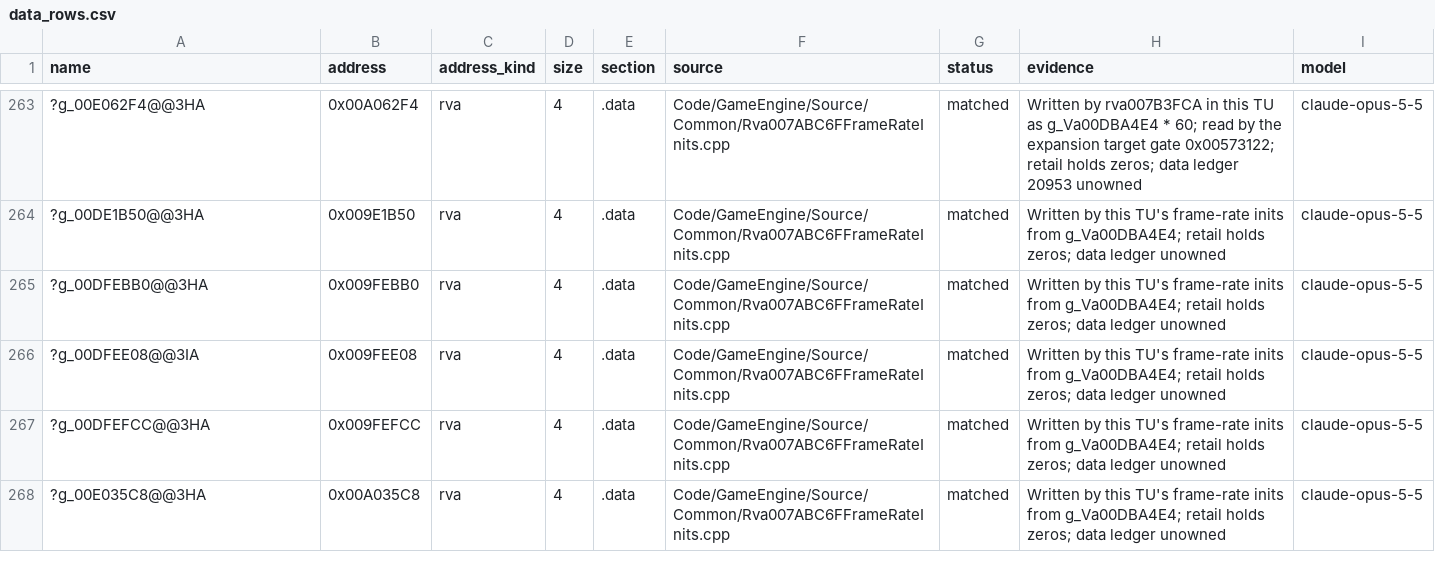
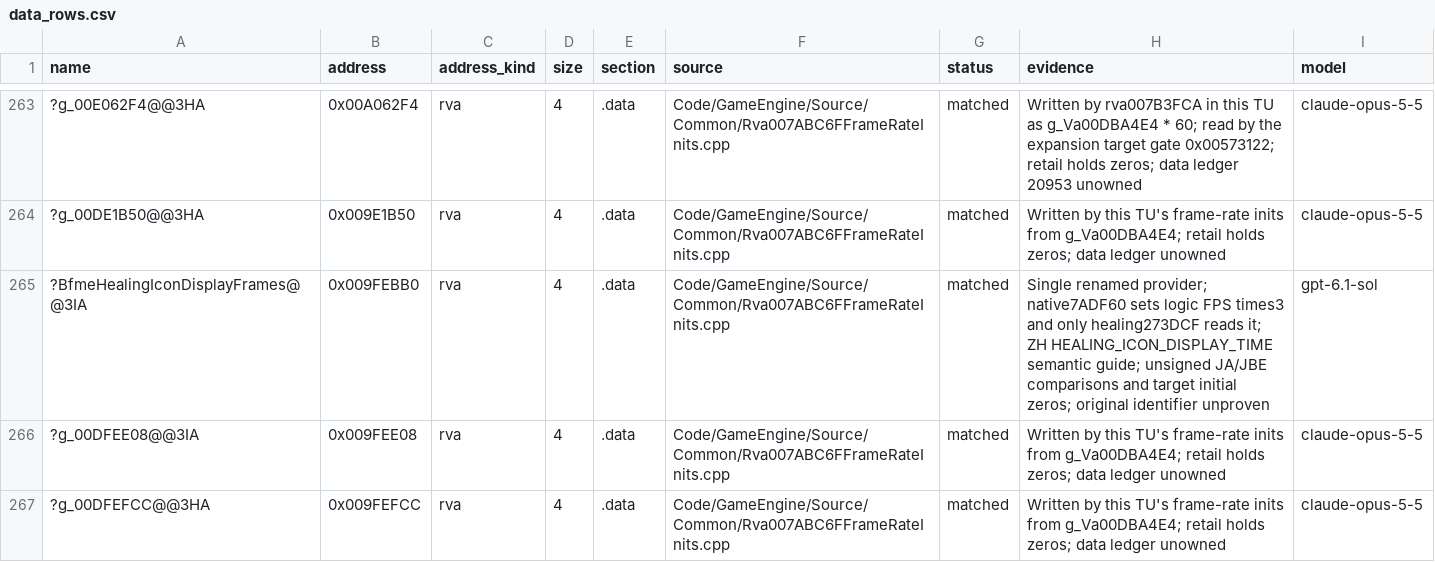
Before and after one commit to AA-plus/Open-BFME-2, a CSV file: reverse/data_rows.csv, drawn as a sheet; only a part is shown, gaps mark what is left out; the shorter side is filled out with more unchanged rows; the diff names each change by its address in the sheet, - before the commit and + after, or states it on an @@ line.

Commit message:
Name the healing icon duration provider and refresh Drawable banks
Native initializer 0x007ADF60 writes logic FPS times 3 to the sole duration read by drawHealing 0x00273DCF, agreeing with ZH HEALING_ICON_DISPLAY_TIME. Rename the existing provider and its four-byte data row coherently; unsigned consumer comparisons support the duration type. All 31 function rows and 12 data rows remain exact. Preserve current-provider banks for battle plans (644/630), healing (416/421), and enthusiasm (425/427); leave no unverified Code bodies.

```diff
--- a/reverse/data_rows.csv
+++ b/reverse/data_rows.csv
-A265 (name): ?g_00DFEBB0@@3HA
+A265 (name): ?BfmeHealingIconDisplayFrames@@3IA
-H265 (evidence): Written by this TU's frame-rate inits from g_Va00DBA4E4; retail holds zeros; data ledger unowned
+H265 (evidence): Single renamed provider; native7ADF60 sets logic FPS times3 and only healing273DCF reads it; ZH HEALING_ICON_DISPLAY_TIME semantic guide; unsigned JA/JBE comparisons and target initial zeros; original identifier unproven
-I265 (model): claude-opus-5-5
+I265 (model): gpt-6.1-sol
```
Also changed, not shown: 5 other files.
